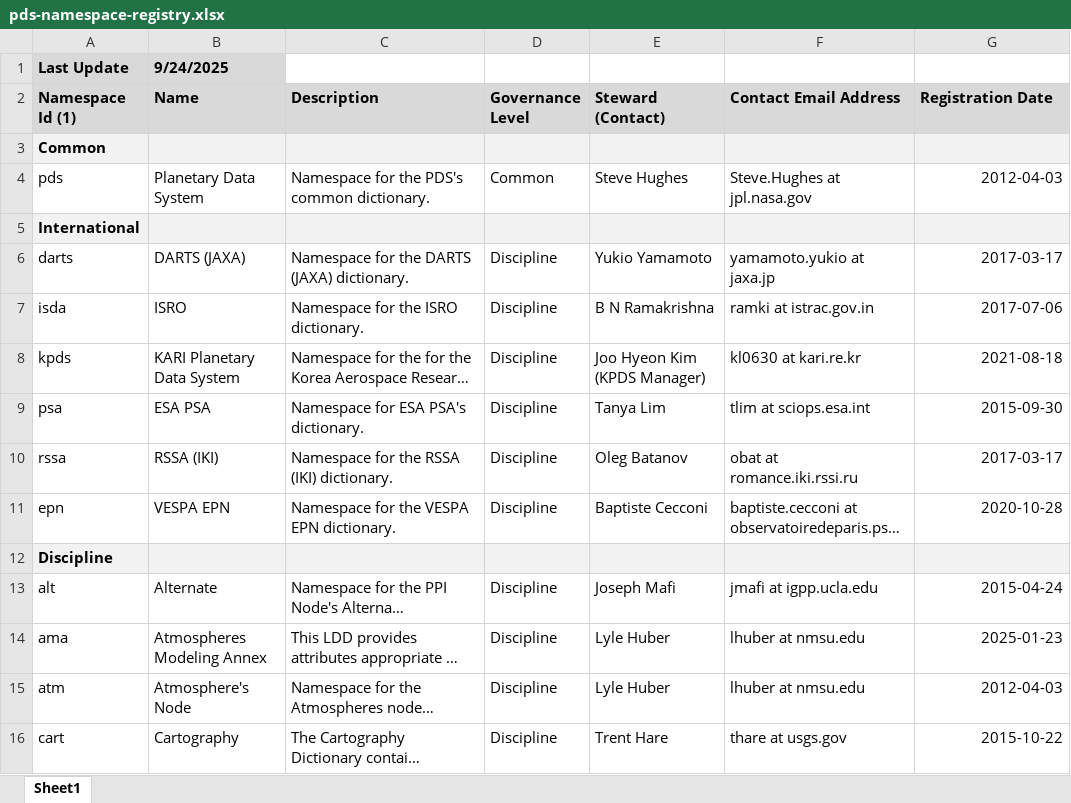
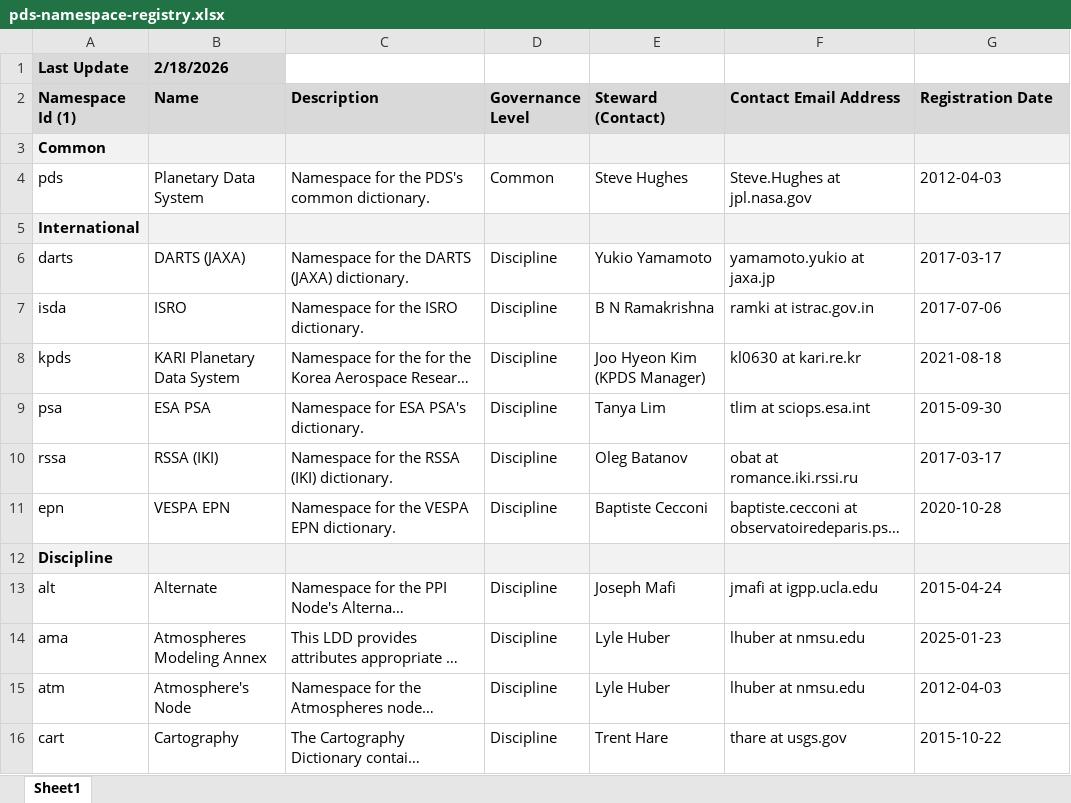
Before and after one commit to NASA-PDS/pds4-information-model, an Excel workbook: docs/namespace-registry/pds-namespace-registry.xlsx, sheet Sheet1, drawn as a sheet; only a part is shown; long unchanged cells end in …; values as stored, in another font and other column widths than the file's, no borders; the diff covers the shown part only; the diff names each change by its address in the sheet, - before the commit and + after, or states it on an @@ line.

Commit message:
Added ops to the namespace registry

```diff
--- a/docs/namespace-registry/pds-namespace-registry.xlsx (sheet Sheet1)
+++ b/docs/namespace-registry/pds-namespace-registry.xlsx (sheet Sheet1)
-B1 (Name): 9/24/2025
+B1 (Name): 2/18/2026
-G4 alignment: right
+G4 alignment: left
-G6:G11 alignment: right
+G6:G11 alignment: left
-G13:G16 alignment: right
+G13:G16 alignment: left
```
Also changed, not shown: 3 edited cells and cell formats elsewhere in this sheet, 2 other files.
